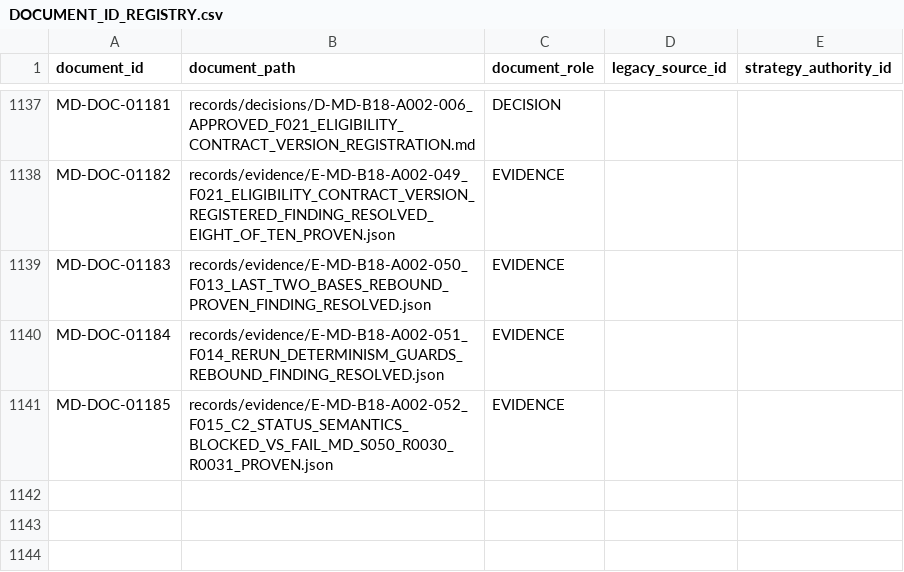
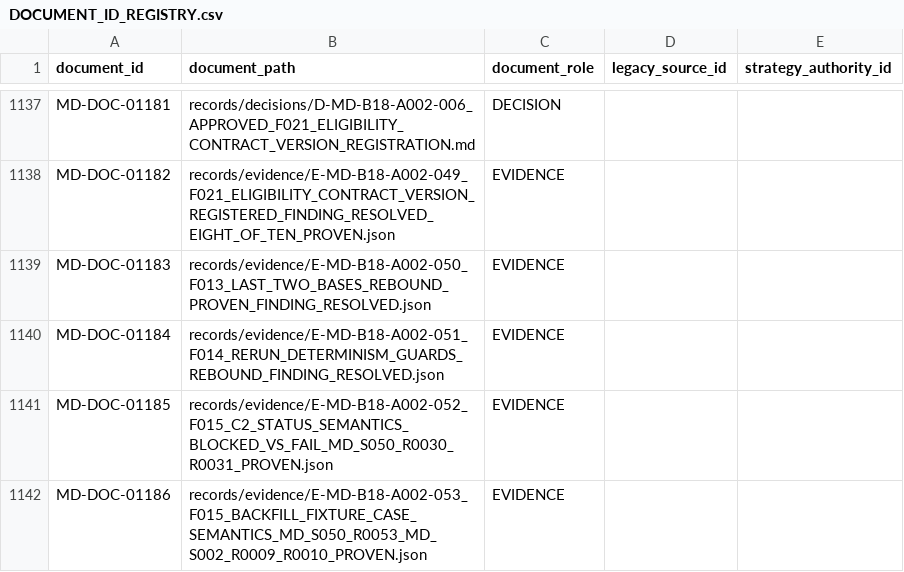
Before and after one commit to franscelstain/tradeaxis-api, a CSV file: docs/market_data/authority/governance/DOCUMENT_ID_REGISTRY.csv, drawn as a sheet; only a part is shown, gaps mark what is left out.

```diff
--- a/docs/market_data/authority/governance/DOCUMENT_ID_REGISTRY.csv
+++ b/docs/market_data/authority/governance/DOCUMENT_ID_REGISTRY.csv
@@ -1141 +1141,2 @@ MD-DOC-01184,records/evidence/E-MD-B18-A002-051_F014_RERUN_DETERMINISM_GUARDS_RE
 MD-DOC-01185,records/evidence/E-MD-B18-A002-052_F015_C2_STATUS_SEMANTICS_BLOCKED_VS_FAIL_MD_S050_R0030_R0031_PROVEN.json,EVIDENCE,,
+MD-DOC-01186,records/evidence/E-MD-B18-A002-053_F015_BACKFILL_FIXTURE_CASE_SEMANTICS_MD_S050_R0053_MD_S002_R0009_R0010_PROVEN.json,EVIDENCE,,
```
Also changed, not shown: docs/market_data/authority/governance/CURRENT_VERIFICATION_REGISTRY.csv, docs/market_data/authority/governance/DOCUMENT_ROLE_REGISTRY.csv, 8 other files.
